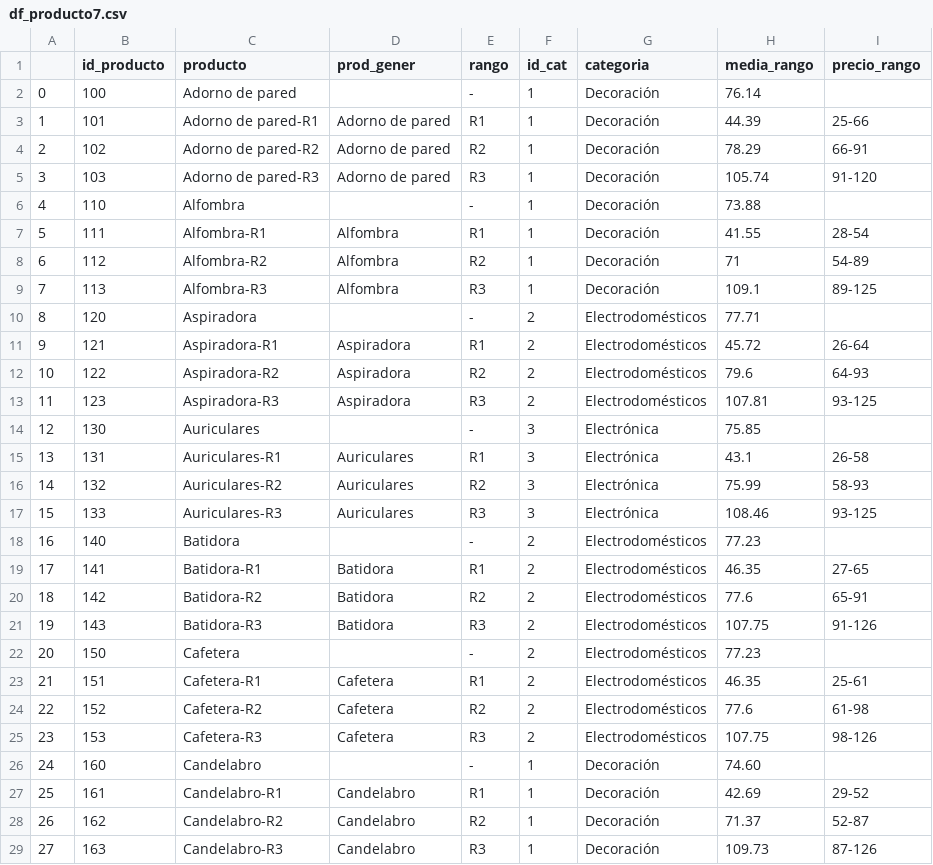
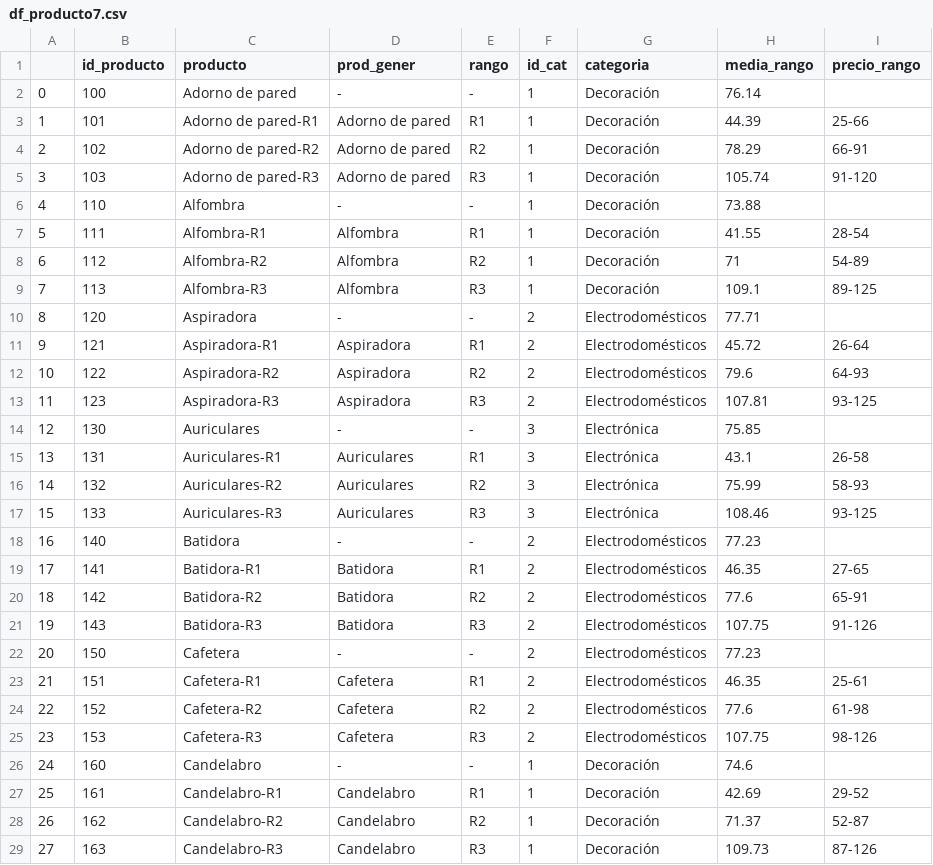
Before and after one commit to alex-degarate/DAnalytics, a CSV file: preproyecto/Datasets/tempo/df_producto7.csv, drawn as a sheet; only a part is shown; the diff covers the shown part only.

Commit message:
Add files via upload

```diff
--- a/preproyecto/Datasets/tempo/df_producto7.csv
+++ b/preproyecto/Datasets/tempo/df_producto7.csv
@@ -1,3 +1,3 @@
 ,id_producto,producto,prod_gener,rango,id_cat,categoria,media_rango,precio_rango
-0,100,Adorno de pared,,-,1,Decoración,76.14,
+0,100,Adorno de pared,-,-,1,Decoración,76.14,
 1,101,Adorno de pared-R1,Adorno de pared,R1,1,Decoración,44.39,25-66
@@ -5,3 +5,3 @@
 3,103,Adorno de pared-R3,Adorno de pared,R3,1,Decoración,105.74,91-120
-4,110,Alfombra,,-,1,Decoración,73.88,
+4,110,Alfombra,-,-,1,Decoración,73.88,
 5,111,Alfombra-R1,Alfombra,R1,1,Decoración,41.55,28-54
@@ -9,3 +9,3 @@
 7,113,Alfombra-R3,Alfombra,R3,1,Decoración,109.1,89-125
-8,120,Aspiradora,,-,2,Electrodomésticos,77.71,
+8,120,Aspiradora,-,-,2,Electrodomésticos,77.71,
 9,121,Aspiradora-R1,Aspiradora,R1,2,Electrodomésticos,45.72,26-64
@@ -13,3 +13,3 @@
 11,123,Aspiradora-R3,Aspiradora,R3,2,Electrodomésticos,107.81,93-125
-12,130,Auriculares,,-,3,Electrónica,75.85,
+12,130,Auriculares,-,-,3,Electrónica,75.85,
 13,131,Auriculares-R1,Auriculares,R1,3,Electrónica,43.1,26-58
@@ -17,3 +17,3 @@
 15,133,Auriculares-R3,Auriculares,R3,3,Electrónica,108.46,93-125
-16,140,Batidora,,-,2,Electrodomésticos,77.23,
+16,140,Batidora,-,-,2,Electrodomésticos,77.23,
 17,141,Batidora-R1,Batidora,R1,2,Electrodomésticos,46.35,27-65
@@ -21,3 +21,3 @@
 19,143,Batidora-R3,Batidora,R3,2,Electrodomésticos,107.75,91-126
-20,150,Cafetera,,-,2,Electrodomésticos,77.23,
+20,150,Cafetera,-,-,2,Electrodomésticos,77.23,
 21,151,Cafetera-R1,Cafetera,R1,2,Electrodomésticos,46.35,25-61
@@ -25,3 +25,3 @@
 23,153,Cafetera-R3,Cafetera,R3,2,Electrodomésticos,107.75,98-126
-24,160,Candelabro,,-,1,Decoración,74.60,
+24,160,Candelabro,-,-,1,Decoración,74.6,
 25,161,Candelabro-R1,Candelabro,R1,1,Decoración,42.69,29-52
```
Also changed, not shown: 23 edited cells elsewhere in this file.
